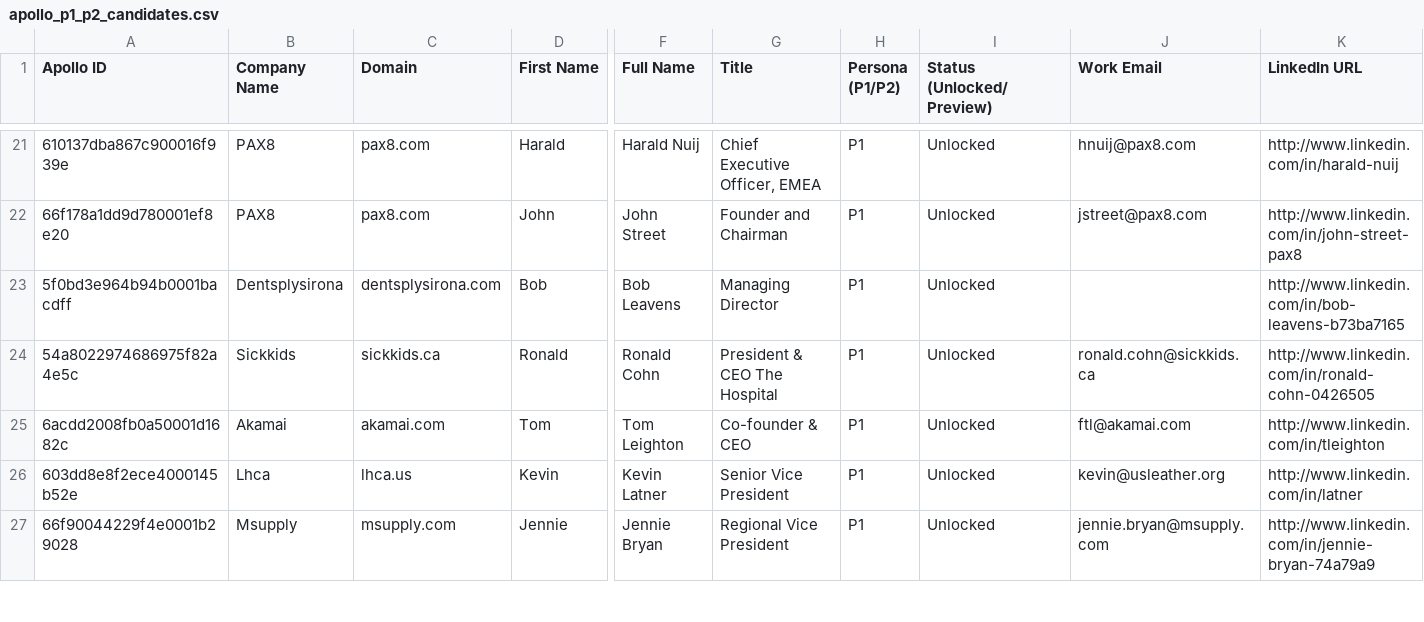
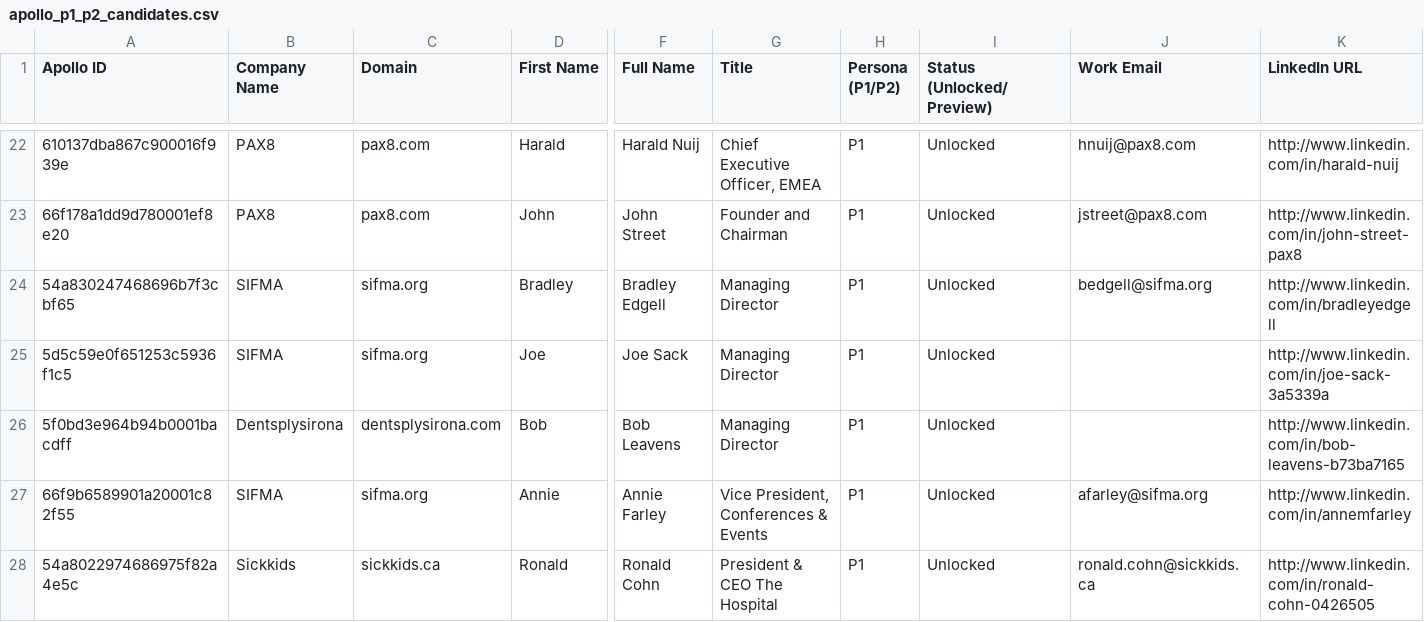
Before and after one commit to dhakshana8703/New-applcation, a CSV file: apollo_p1_p2_candidates.csv, drawn as a sheet; only a part is shown, gaps mark what is left out; the shorter side is filled out with more unchanged rows; rows hold the shown columns only; the diff covers the shown part only; the diff names each change by its address in the sheet, - before the commit and + after, or states it on an @@ line.

```diff
--- a/apollo_p1_p2_candidates.csv
+++ b/apollo_p1_p2_candidates.csv
+row 24: 54a830247468696b7f3cbf65 | SIFMA | sifma.org | Bradley | Bradley Edgell | Managing Director | P1 | Unlocked | bedgell@sifma.org | http://www.linkedin.com/in/bradleyedgell
+row 25: 5d5c59e0f651253c5936f1c5 | SIFMA | sifma.org | Joe | Joe Sack | Managing Director | P1 | Unlocked |  | http://www.linkedin.com/in/joe-sack-3a5339a
+row 27: 66f9b6589901a20001c82f55 | SIFMA | sifma.org | Annie | Annie Farley | Vice President, Conferences & Events | P1 | Unlocked | afarley@sifma.org | http://www.linkedin.com/in/annemfarley
```
Also changed, not shown: 3 added rows and 6 removed rows elsewhere in this file, apollo_credit_usage.csv, 6 other files.
